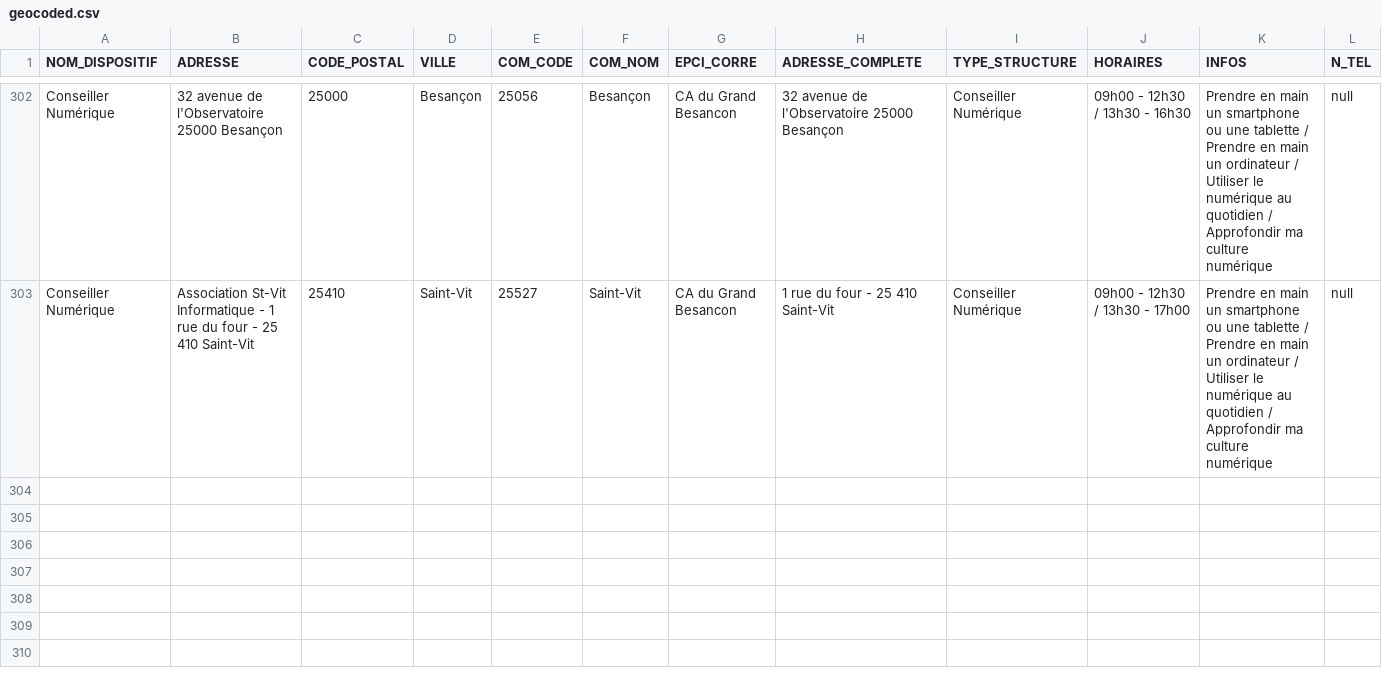
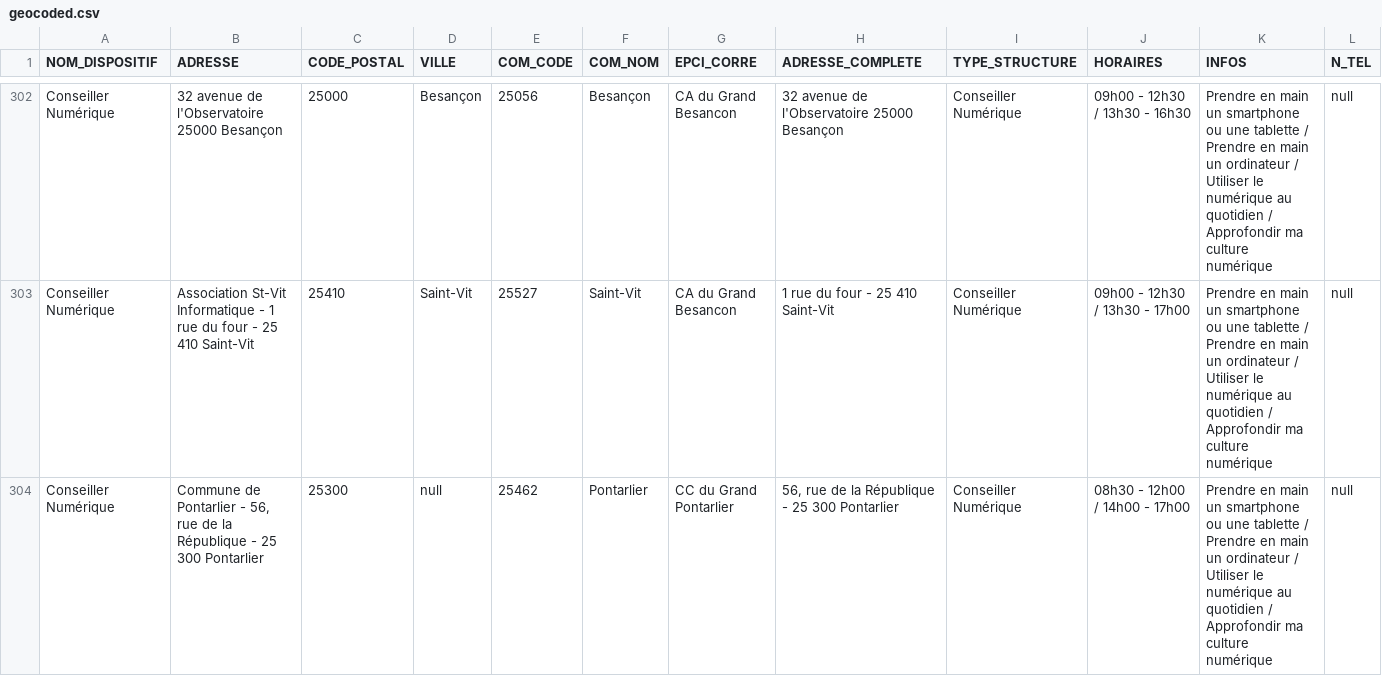
Before and after one commit to multi-coop/data-doubs-inclusion, a CSV file: csv/geocoding/geocoded.csv, drawn as a sheet; only a part is shown, gaps mark what is left out; rows hold the shown columns only; the diff names each change by its address in the sheet, - before the commit and + after, or states it on an @@ line.

Commit message:
Commit on branch 'datami-2024-10-25-geocoded-csv-32b811b1-d550-4632-bf76-60126881cf3c' Date: 25/10/2024 Time: 09:22:02

```diff
--- a/csv/geocoding/geocoded.csv
+++ b/csv/geocoding/geocoded.csv
+row 304: Conseiller Numérique | Commune de Pontarlier - 56, rue de la République - 25 300 Pontarlier | 25300 | null | 25462 | Pontarlier | CC du Grand Pontarlier | 56, rue de la République - 25 300 Pontarlier | Conseiller Numérique | 08h30 - 12h00 / 14h00 - 17h00 | Prendre en main un smartphone ou une tablette / Prendre en main un ordinateur / Utiliser le numérique au quotidien / Approfondir ma culture numérique | null
```
